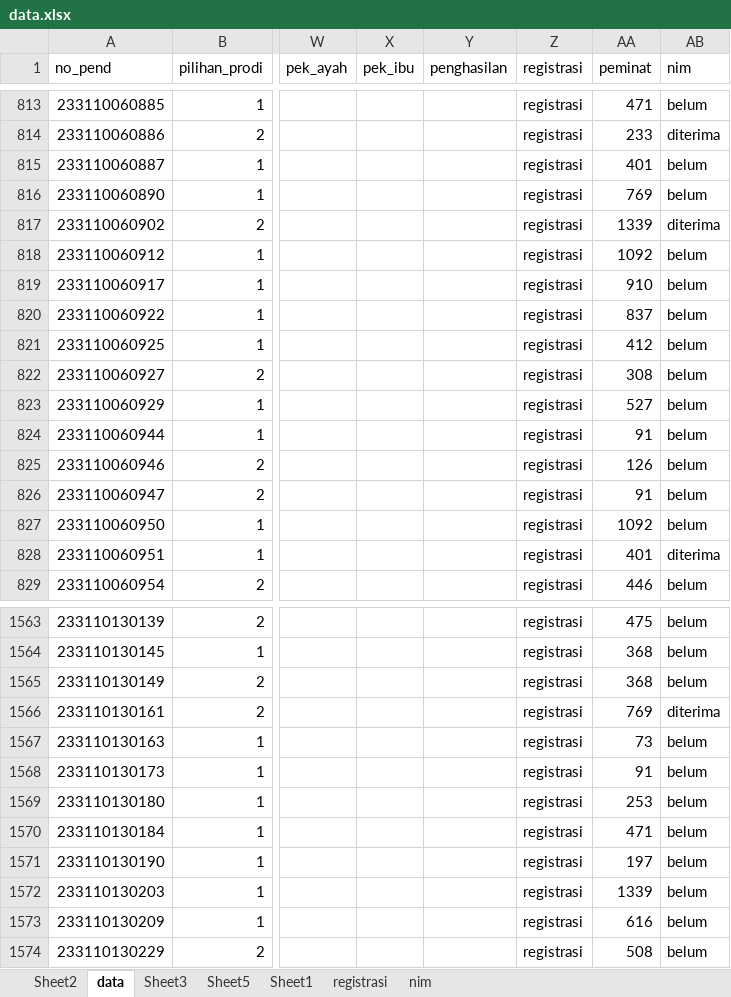
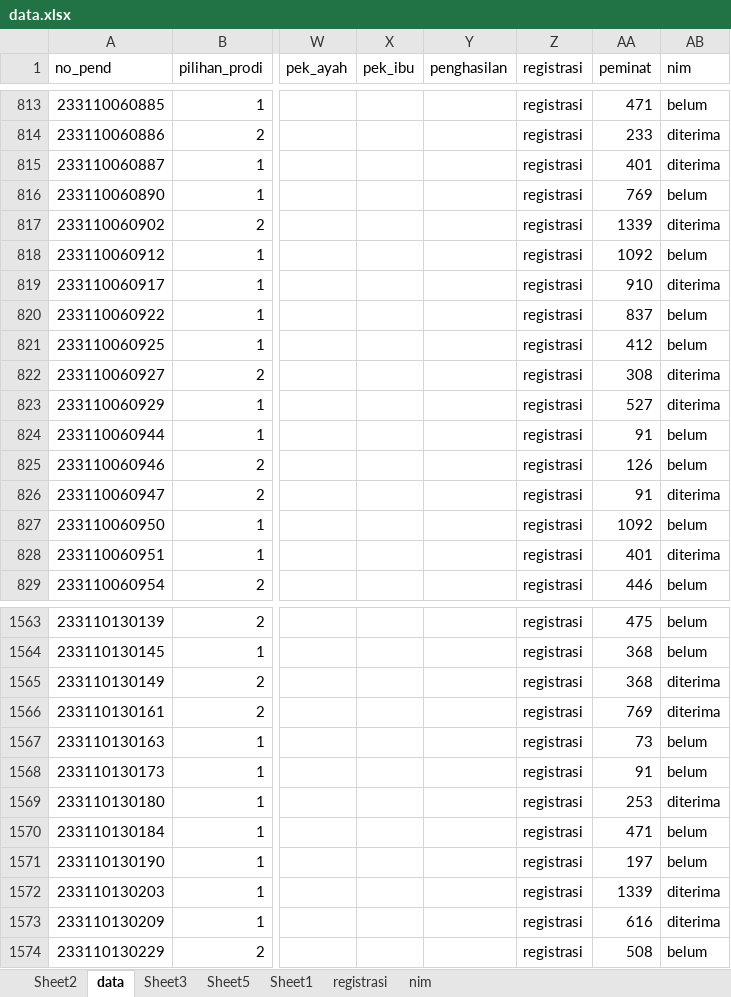
Before and after one commit to tirtareg/23snbt, an Excel workbook: docs/data.xlsx, sheet data, drawn as a sheet; only a part is shown, gaps mark what is left out; values as stored, in another font and other column widths than the file's, no borders; the diff covers the shown part only; the diff names each change by its address in the sheet, - before the commit and + after, or states it on an @@ line.

```diff
--- a/docs/data.xlsx (sheet data)
+++ b/docs/data.xlsx (sheet data)
-AB815 (nim): belum
+AB815 (nim): diterima
-AB819 (nim): belum
+AB819 (nim): diterima
-AB822:AB823 (nim): belum
+AB822:AB823 (nim): diterima
-AB826 (nim): belum
+AB826 (nim): diterima
-AB1565 (nim): belum
+AB1565 (nim): diterima
-AB1569 (nim): belum
+AB1569 (nim): diterima
-AB1572:AB1573 (nim): belum
+AB1572:AB1573 (nim): diterima
```
Also changed, not shown: 170 edited cells elsewhere in this sheet, sheet nim, data.xlsx, 2 other files.
